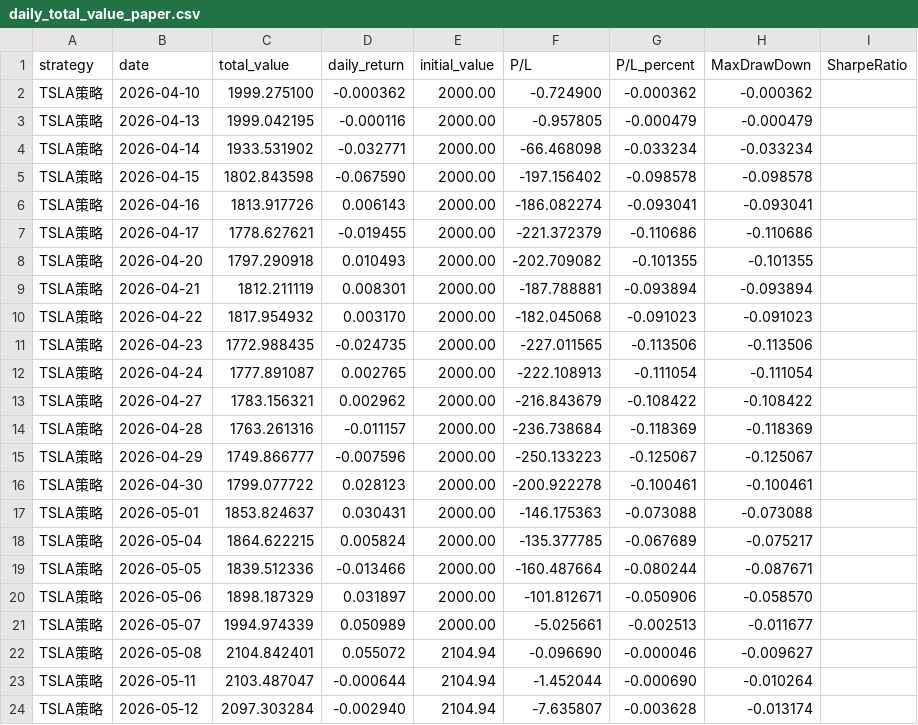
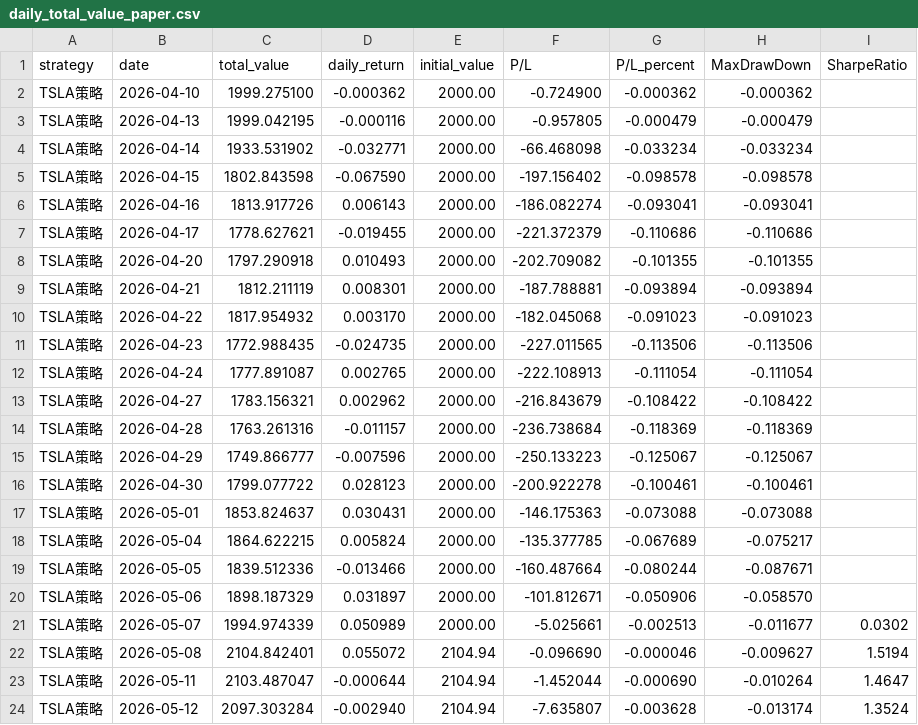
Before and after one commit to Shawey94/AITrading, a CSV file: data/daily_total_value_paper.csv, drawn as a sheet.

Commit message:
feat: implement SharpeRatio computation; backfill paper archive
* update_daily_total_value.py now computes annualized Sharpe per row
  using RF_ANNUAL=0.0368 → daily geom rate, 252 trading days.
  Empty until cumulative sample reaches MIN_DAYS_FOR_SHARPE (=20).
* daily_total_value_paper.csv: rows 20+ now have Sharpe values filled in
  (final paper Sharpe = +1.3524 at 2026-05-12, 23 trading days).

```diff
--- a/data/daily_total_value_paper.csv
+++ b/data/daily_total_value_paper.csv
@@ -20,5 +20,5 @@ TSLA策略,2026-05-05,1839.512336,-0.013466,2000.00,-160.487664,-0.080244,-0.087
 TSLA策略,2026-05-06,1898.187329,0.031897,2000.00,-101.812671,-0.050906,-0.058570,
-TSLA策略,2026-05-07,1994.974339,0.050989,2000.00,-5.025661,-0.002513,-0.011677,
-TSLA策略,2026-05-08,2104.842401,0.055072,2104.94,-0.096690,-0.000046,-0.009627,
-TSLA策略,2026-05-11,2103.487047,-0.000644,2104.94,-1.452044,-0.000690,-0.010264,
-TSLA策略,2026-05-12,2097.303284,-0.002940,2104.94,-7.635807,-0.003628,-0.013174,
+TSLA策略,2026-05-07,1994.974339,0.050989,2000.00,-5.025661,-0.002513,-0.011677,0.0302
+TSLA策略,2026-05-08,2104.842401,0.055072,2104.94,-0.096690,-0.000046,-0.009627,1.5194
+TSLA策略,2026-05-11,2103.487047,-0.000644,2104.94,-1.452044,-0.000690,-0.010264,1.4647
+TSLA策略,2026-05-12,2097.303284,-0.002940,2104.94,-7.635807,-0.003628,-0.013174,1.3524
```
Also changed, not shown: 1 other file.
